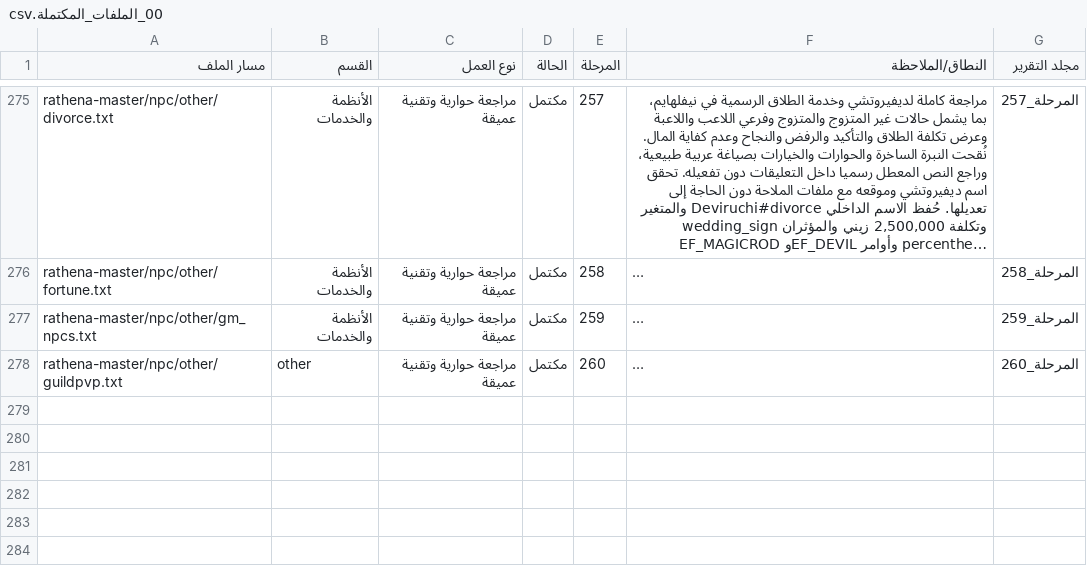
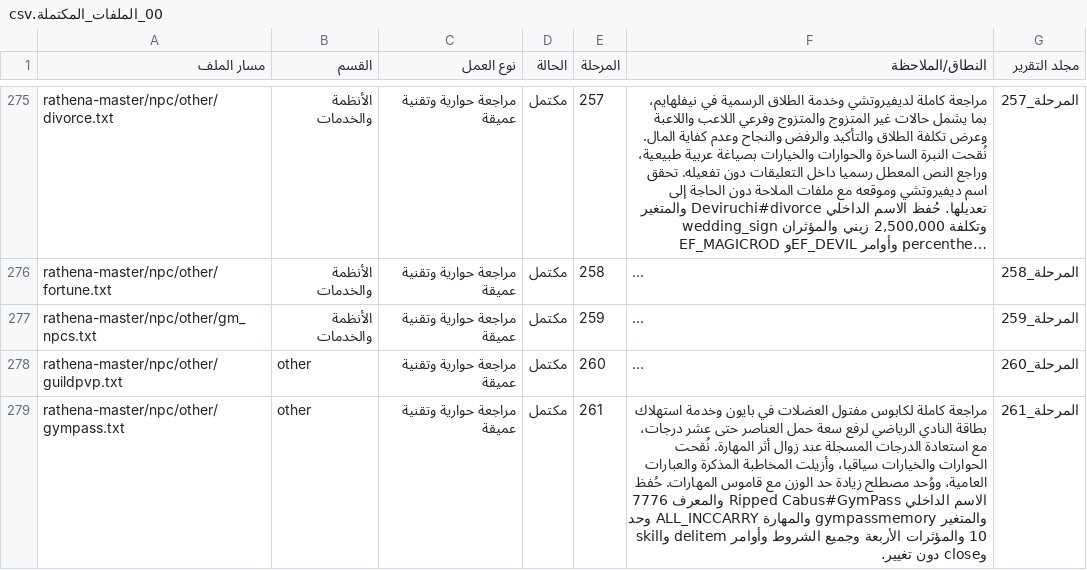
Before and after one commit to barod1986-ship-it/MMOARAB, a CSV file: تقارير_المراجعة_الحوارية/00_الملفات_المكتملة.csv, drawn as a sheet; only a part is shown, gaps mark what is left out; long unchanged cells end in …; the diff names each change by its address in the sheet, - before the commit and + after, or states it on an @@ line.

```diff
--- a/تقارير_المراجعة_الحوارية/00_الملفات_المكتملة.csv
+++ b/تقارير_المراجعة_الحوارية/00_الملفات_المكتملة.csv
+row 279: rathena-master/npc/other/gympass.txt | other | مراجعة حوارية وتقنية عميقة | مكتمل | 261 | مراجعة كاملة لكابوس مفتول العضلات في بايون وخدمة استهلاك بطاقة النادي الرياضي لرفع سعة حمل العناصر حتى عشر درجات، مع استعادة الدرجات المسجلة عند زوال أثر المهارة. نُقحت الحوارات والخيارات سياقيا، وأزيلت المخاطبة المذكرة والعبارات العامية، ووُحد مصطلح زيادة حد الوزن مع قاموس المهارات. حُفظ الاسم الداخلي Ripped Cabus#GymPass والمعرف 7776 والمتغير gympassmemory والمهارة ALL_INCCARRY وحد 10 والمؤثرات الأربعة وجميع الشروط وأوامر delitem وskill وclose دون تغيير. | المرحلة_261
```
Also changed, not shown: تقارير_المراجعة_الحوارية/00_الملفات_المتبقية.csv, تقارير_المراجعة_الحوارية/00_متابعة_المراجعة_الحوارية.csv, 25 other files.
